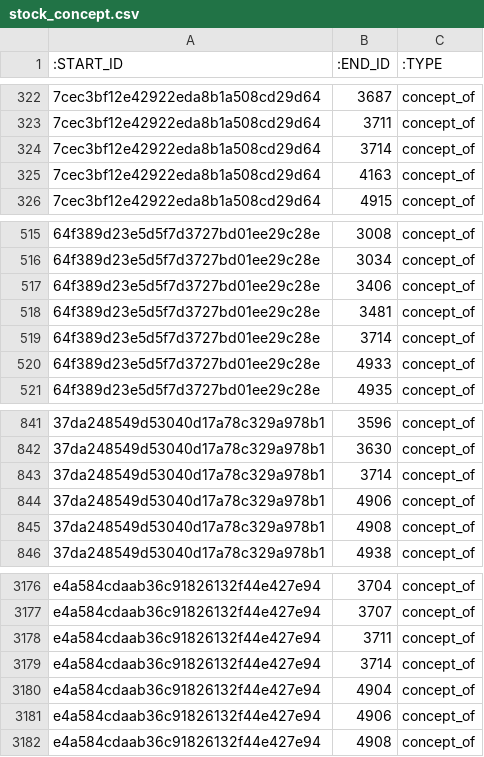
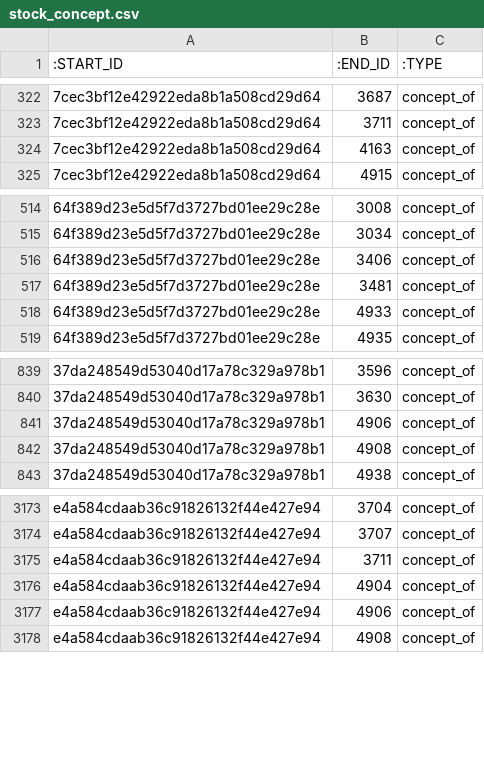
Before and after one commit to jojowither/Taiwan-Stock-Knowledge-Graph, a CSV file: data/import/stock_concept.csv, drawn as a sheet; only a part is shown, gaps mark what is left out; the diff names each change by its address in the sheet, - before the commit and + after, or states it on an @@ line.

Commit message:
update data

```diff
--- a/data/import/stock_concept.csv
+++ b/data/import/stock_concept.csv
-row 324: 7cec3bf12e42922eda8b1a508cd29d64 | 3714 | concept_of
-row 519: 64f389d23e5d5f7d3727bd01ee29c28e | 3714 | concept_of
-row 843: 37da248549d53040d17a78c329a978b1 | 3714 | concept_of
-row 3179: e4a584cdaab36c91826132f44e427e94 | 3714 | concept_of
```
Also changed, not shown: data/import/concept.csv, data/import/industry.csv, 2 other files.
